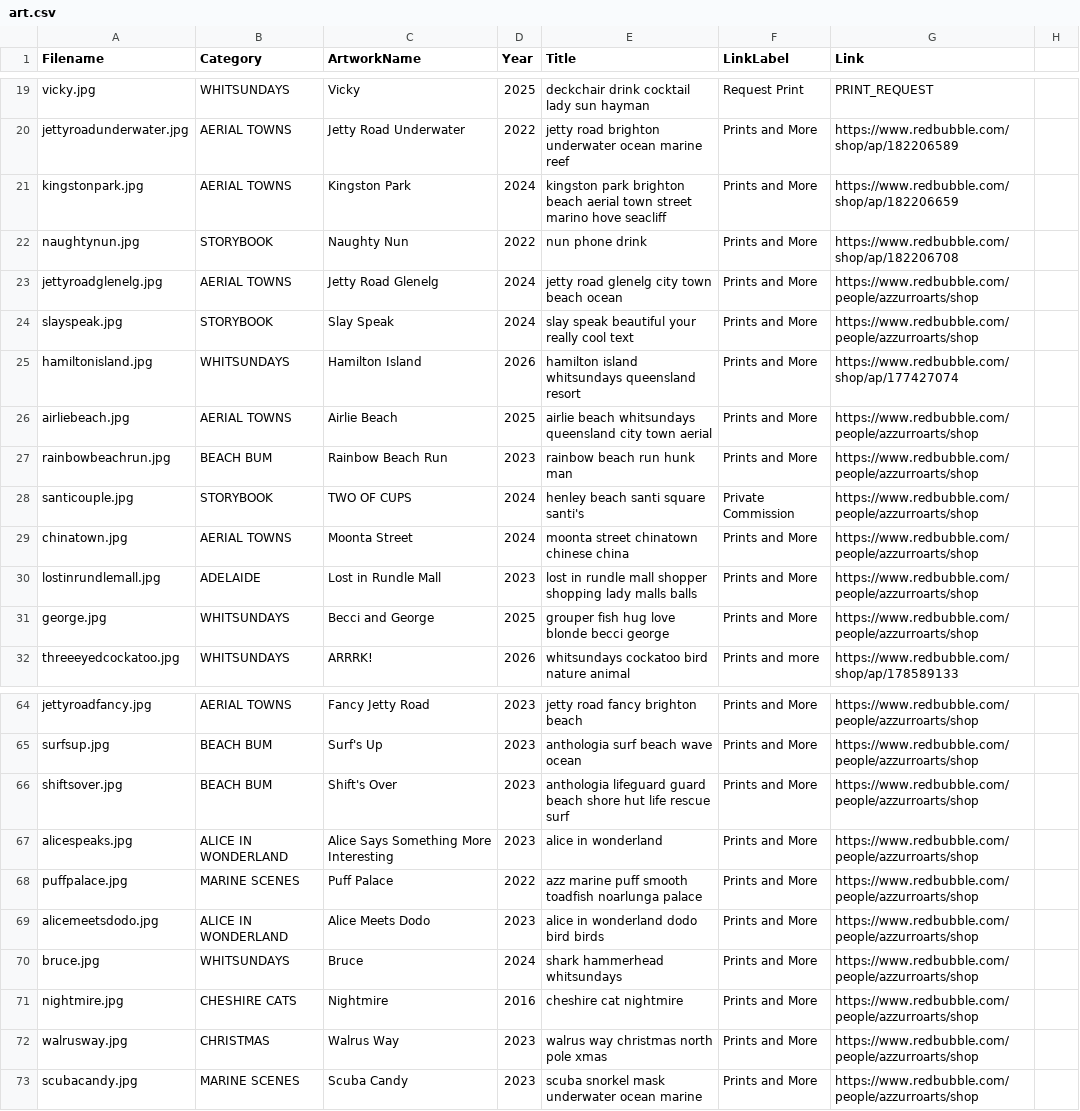
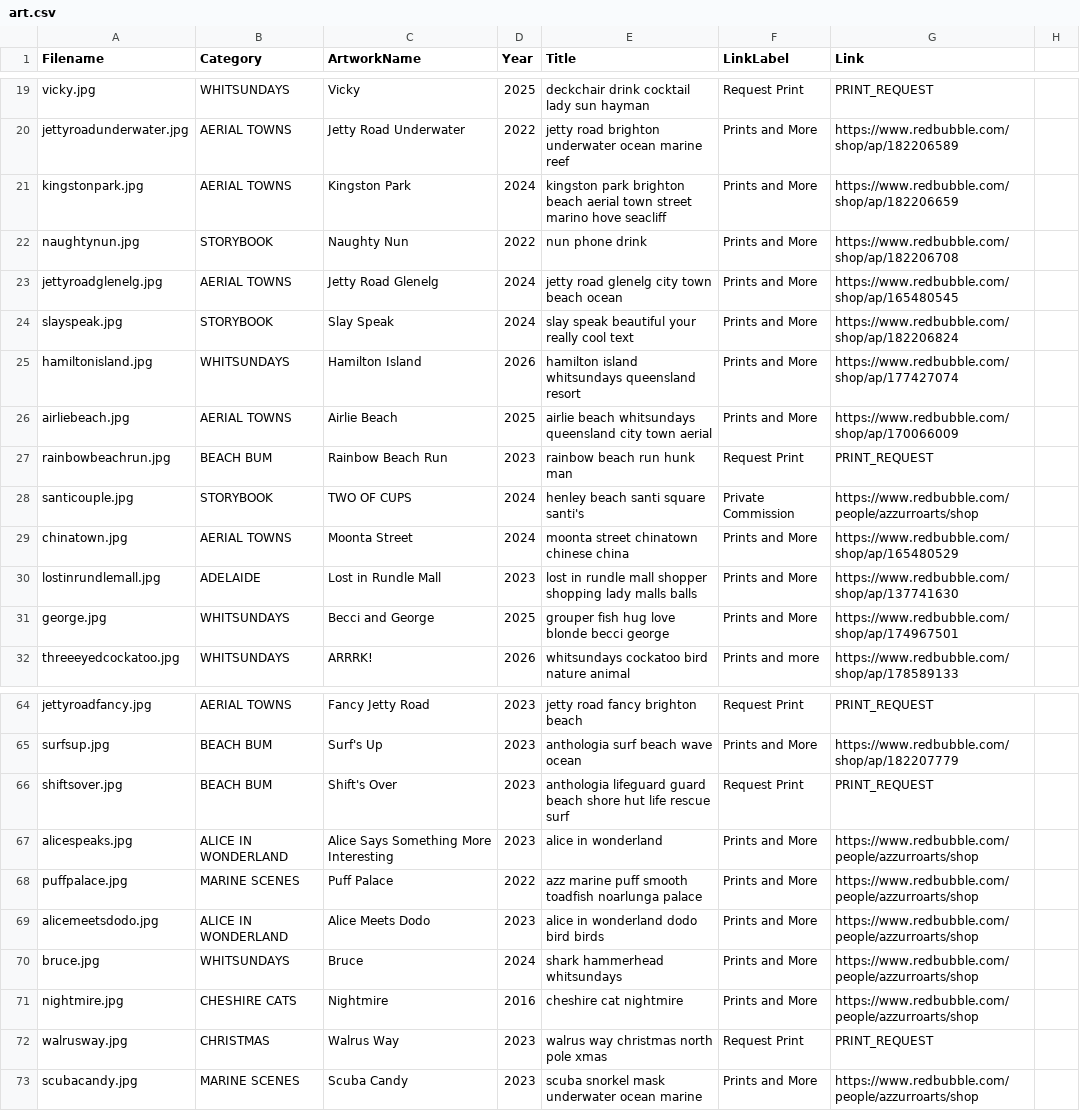
Before and after one commit to azzurroarts/illustrations, a CSV file: art.csv, drawn as a sheet; only a part is shown, gaps mark what is left out; the diff covers the shown part only; the diff names each change by its address in the sheet, - before the commit and + after, or states it on an @@ line.

```diff
--- a/art.csv
+++ b/art.csv
-G23 (Link): https://www.redbubble.com/people/azzurroarts/shop
+G23 (Link): https://www.redbubble.com/shop/ap/165480545
-G24 (Link): https://www.redbubble.com/people/azzurroarts/shop
+G24 (Link): https://www.redbubble.com/shop/ap/182206824
-G26 (Link): https://www.redbubble.com/people/azzurroarts/shop
+G26 (Link): https://www.redbubble.com/shop/ap/170066009
-F27 (LinkLabel): Prints and More
+F27 (LinkLabel): Request Print
-G27 (Link): https://www.redbubble.com/people/azzurroarts/shop
+G27 (Link): PRINT_REQUEST
-G29 (Link): https://www.redbubble.com/people/azzurroarts/shop
+G29 (Link): https://www.redbubble.com/shop/ap/165480529
-G30 (Link): https://www.redbubble.com/people/azzurroarts/shop
+G30 (Link): https://www.redbubble.com/shop/ap/137741630
-G31 (Link): https://www.redbubble.com/people/azzurroarts/shop
+G31 (Link): https://www.redbubble.com/shop/ap/174967501
-F64 (LinkLabel): Prints and More
+F64 (LinkLabel): Request Print
-G64 (Link): https://www.redbubble.com/people/azzurroarts/shop
+G64 (Link): PRINT_REQUEST
-G65 (Link): https://www.redbubble.com/people/azzurroarts/shop
+G65 (Link): https://www.redbubble.com/shop/ap/182207779
-F66 (LinkLabel): Prints and More
+F66 (LinkLabel): Request Print
-G66 (Link): https://www.redbubble.com/people/azzurroarts/shop
+G66 (Link): PRINT_REQUEST
-F72 (LinkLabel): Prints and More
+F72 (LinkLabel): Request Print
-G72 (Link): https://www.redbubble.com/people/azzurroarts/shop
+G72 (Link): PRINT_REQUEST
```
Also changed, not shown: 24 edited cells elsewhere in this file.
